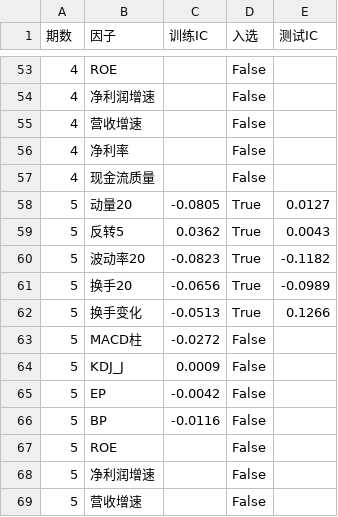
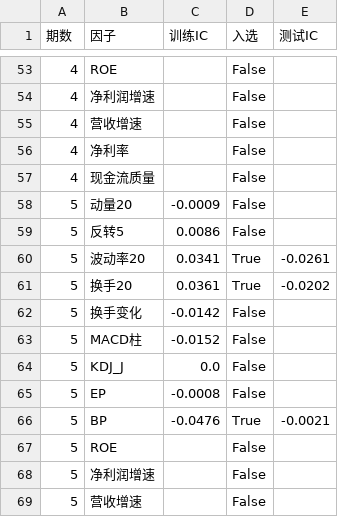
Before and after one commit to laowanghenlan/stock-picker, a CSV file: 因子IC_样本外逐期.csv, drawn as a sheet; only a part is shown, gaps mark what is left out; the diff covers the shown part only.

```diff
--- a/因子IC_样本外逐期.csv
+++ b/因子IC_样本外逐期.csv
@@ -57,11 +57,11 @@
 4,现金流质量,,False,
-5,动量20,-0.0805,True,0.0127
-5,反转5,0.0362,True,0.0043
-5,波动率20,-0.0823,True,-0.1182
-5,换手20,-0.0656,True,-0.0989
-5,换手变化,-0.0513,True,0.1266
-5,MACD柱,-0.0272,False,
-5,KDJ_J,0.0009,False,
-5,EP,-0.0042,False,
-5,BP,-0.0116,False,
+5,动量20,-0.0009,False,
+5,反转5,0.0086,False,
+5,波动率20,0.0341,True,-0.0261
+5,换手20,0.0361,True,-0.0202
+5,换手变化,-0.0142,False,
+5,MACD柱,-0.0152,False,
+5,KDJ_J,0.0,False,
+5,EP,-0.0008,False,
+5,BP,-0.0476,True,-0.0021
 5,ROE,,False,
```
Also changed, not shown: 112 edited cells elsewhere in this file, 滚动样本外验证.csv, 滚动样本外验证_fixed_t5.csv, 6 other files.
